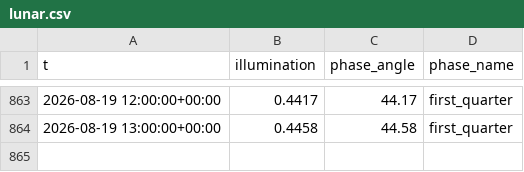
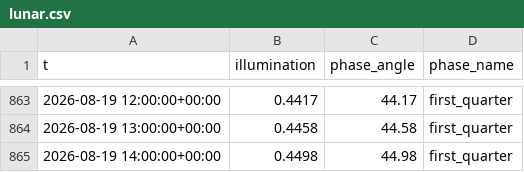
Before and after one commit to richardmhuse/do-not-hit-the-bridge-V2, a CSV file: data/raw/lunar.csv, drawn as a sheet; only a part is shown, gaps mark what is left out; the diff names each change by its address in the sheet, - before the commit and + after, or states it on an @@ line.

```diff
--- a/data/raw/lunar.csv
+++ b/data/raw/lunar.csv
+row 865: 2026-08-19 14:00:00+00:00 | 0.4498 | 44.98 | first_quarter
```
Also changed, not shown: data/processed/combined.csv, data/processed/forecast.csv, 37 other files.
